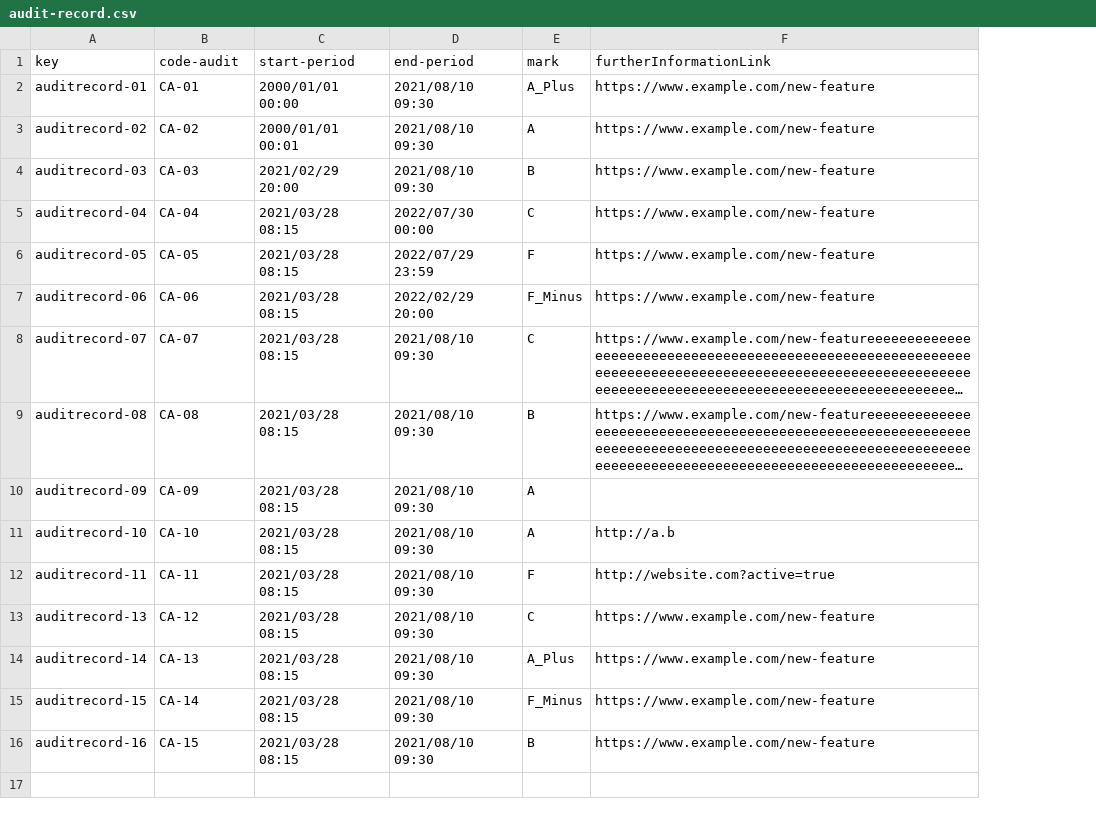
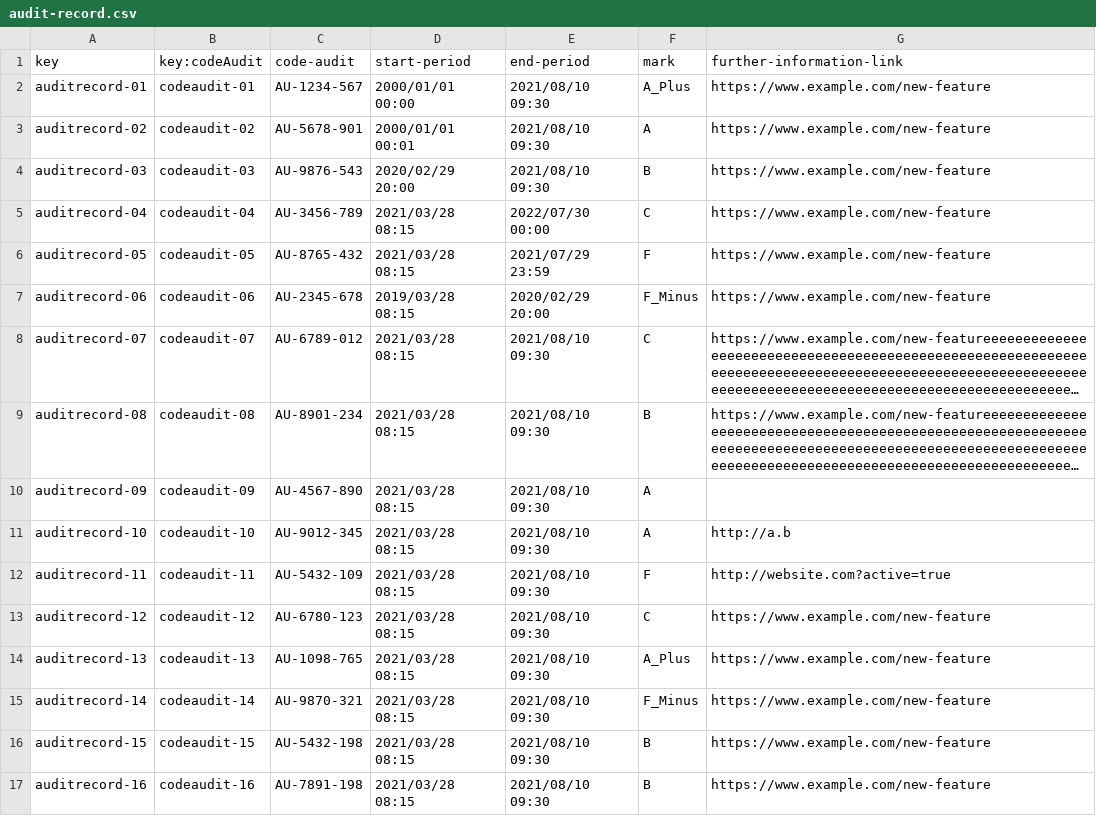
Before and after one commit to C1-010/Acme-SF-D03, a CSV file: src/main/webapp/WEB-INF/resources/sample-data/audit-record.csv, drawn as a sheet; long unchanged cells end in …; addresses are those after the commit; the diff names each change by its address in the sheet, - before the commit and + after, or states it on an @@ line.

```diff
--- a/src/main/webapp/WEB-INF/resources/sample-data/audit-record.csv
+++ b/src/main/webapp/WEB-INF/resources/sample-data/audit-record.csv
+column B (key:codeAudit), rows 2-12: codeaudit-01 | codeaudit-02 | codeaudit-03 | codeaudit-04 | codeaudit-05 | codeaudit-06 | codeaudit-07 | codeaudit-08 | codeaudit-09 | codeaudit-10 | codeaudit-11; rows 14-17: codeaudit-13 | codeaudit-14 | codeaudit-15 | codeaudit-16
-G1: furtherInformationLink
+G1: further-information-link
-C2 (code-audit): CA-01
+C2 (code-audit): AU-1234-567
-C3 (code-audit): CA-02
+C3 (code-audit): AU-5678-901
-C4 (code-audit): CA-03
+C4 (code-audit): AU-9876-543
-D4 (start-period): 2021/02/29 20:00
+D4 (start-period): 2020/02/29 20:00
-C5 (code-audit): CA-04
+C5 (code-audit): AU-3456-789
-C6 (code-audit): CA-05
+C6 (code-audit): AU-8765-432
-E6 (end-period): 2022/07/29 23:59
+E6 (end-period): 2021/07/29 23:59
-C7 (code-audit): CA-06
+C7 (code-audit): AU-2345-678
-D7 (start-period): 2021/03/28 08:15
+D7 (start-period): 2019/03/28 08:15
-E7 (end-period): 2022/02/29 20:00
+E7 (end-period): 2020/02/29 20:00
-C8 (code-audit): CA-07
+C8 (code-audit): AU-6789-012
-C9 (code-audit): CA-08
+C9 (code-audit): AU-8901-234
-C10 (code-audit): CA-09
+C10 (code-audit): AU-4567-890
-C11 (code-audit): CA-10
+C11 (code-audit): AU-9012-345
-C12 (code-audit): CA-11
+C12 (code-audit): AU-5432-109
+row 13: auditrecord-12 | codeaudit-12 | AU-6780-123 | 2021/03/28 08:15 | 2021/08/10 09:30 | C | https://www.example.com/new-feature
-C14 (code-audit): CA-12
+C14 (code-audit): AU-1098-765
-F14 (mark): C
+F14 (mark): A_Plus
-C15 (code-audit): CA-13
+C15 (code-audit): AU-9870-321
-F15 (mark): A_Plus
+F15 (mark): F_Minus
-C16 (code-audit): CA-14
+C16 (code-audit): AU-5432-198
-F16 (mark): F_Minus
+F16 (mark): B
-C17 (code-audit): CA-15
+C17 (code-audit): AU-7891-198
```
Also changed, not shown: src/main/webapp/WEB-INF/resources/sample-data/banner.csv, src/main/webapp/WEB-INF/resources/sample-data/code-audit.csv.
